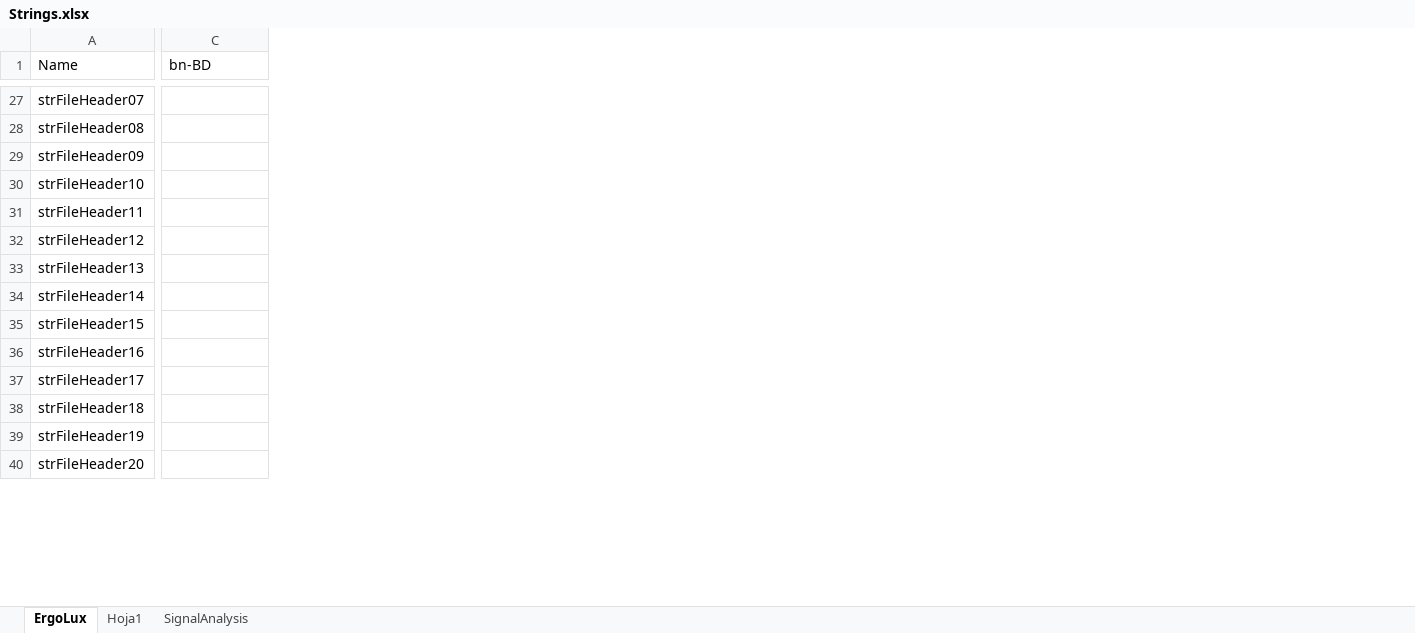
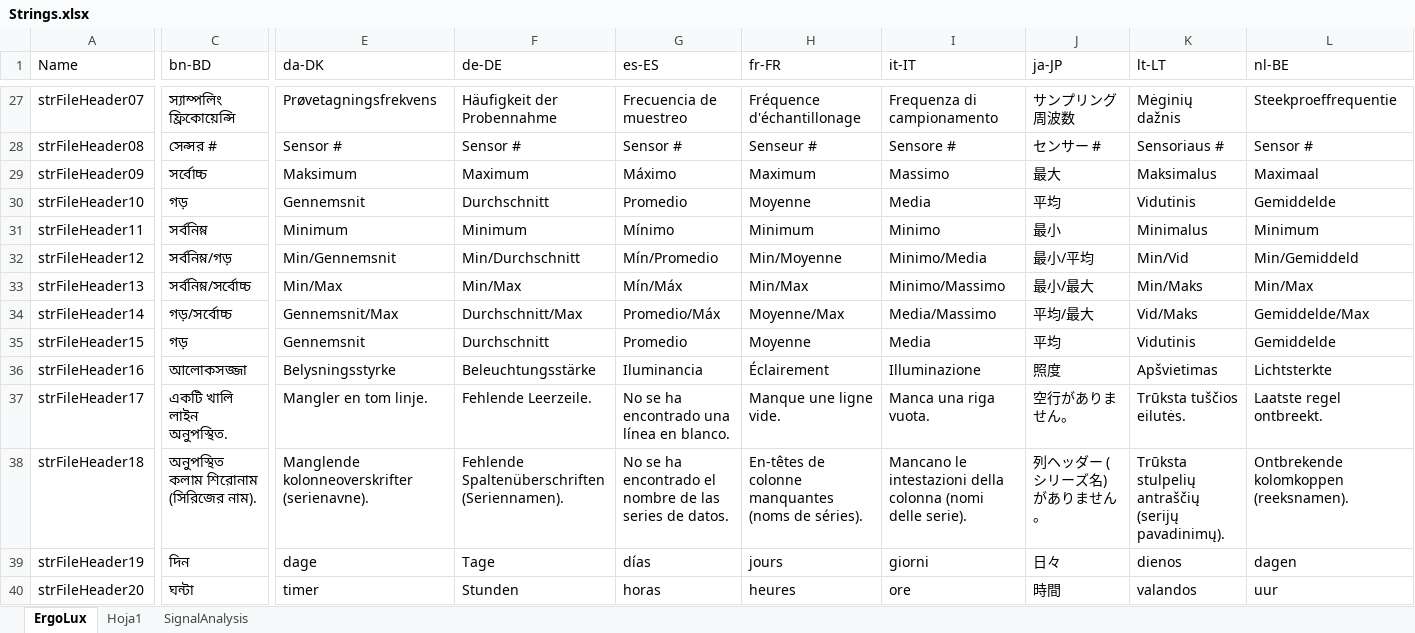
Before and after one commit to arthurits/ErgoLux, an Excel workbook: ErgoLux/localization/Strings.xlsx, sheet ErgoLux, drawn as a sheet; only a part is shown, gaps mark what is left out; values as stored, in another font and other column widths than the file's, no borders; table styles not drawn; the diff covers the shown part only; the diff names each change by its address in the sheet, - before the commit and + after, or states it on an @@ line.

```diff
--- a/ErgoLux/localization/Strings.xlsx (sheet ErgoLux)
+++ b/ErgoLux/localization/Strings.xlsx (sheet ErgoLux)
+column E (da-DK), rows 27-40: Prøvetagningsfrekvens | Sensor # | Maksimum | Gennemsnit | Minimum | Min/Gennemsnit | Min/Max | Gennemsnit/Max | Gennemsnit | Belysningsstyrke | Mangler en tom linje. | Manglende kolonneoverskrifter (serienavne). | dage | timer
+column F (de-DE), rows 27-40: Häufigkeit der Probennahme | Sensor # | Maximum | Durchschnitt | Minimum | Min/Durchschnitt | Min/Max | Durchschnitt/Max | Durchschnitt | Beleuchtungsstärke | Fehlende Leerzeile. | Fehlende Spaltenüberschriften (Seriennamen). | Tage | Stunden
+column G (es-ES), rows 27-40: Frecuencia de muestreo | Sensor # | Máximo | Promedio | Mínimo | Mín/Promedio | Mín/Máx | Promedio/Máx | Promedio | Iluminancia | No se ha encontrado una línea en blanco. | No se ha encontrado el nombre de las series de datos. | días | horas
+column H (fr-FR), rows 27-40: Fréquence d'échantillonage | Senseur # | Maximum | Moyenne | Minimum | Min/Moyenne | Min/Max | Moyenne/Max | Moyenne | Éclairement | Manque une ligne vide. | En-têtes de colonne manquantes (noms de séries). | jours | heures
+column I (it-IT), rows 27-40: Frequenza di campionamento | Sensore # | Massimo | Media | Minimo | Minimo/Media | Minimo/Massimo | Media/Massimo | Media | Illuminazione | Manca una riga vuota. | Mancano le intestazioni della colonna (nomi delle serie). | giorni | ore
+column J (ja-JP), rows 27-40: サンプリング周波数 | センサー # | 最大 | 平均 | 最小 | 最小/平均 | 最小/最大 | 平均/最大 | 平均 | 照度 | 空行がありません。 | 列ヘッダー (シリーズ名) がありません。 | 日々 | 時間
+column K (lt-LT), rows 27-40: Mėginių dažnis | Sensoriaus # | Maksimalus | Vidutinis | Minimalus | Min/Vid | Min/Maks | Vid/Maks | Vidutinis | Apšvietimas | Trūksta tuščios eilutės. | Trūksta stulpelių antraščių (serijų pavadinimų). | dienos | valandos
+column L (nl-BE), rows 27-40: Steekproeffrequentie | Sensor # | Maximaal | Gemiddelde | Minimum | Min/Gemiddeld | Min/Max | Gemiddelde/Max | Gemiddelde | Lichtsterkte | Laatste regel ontbreekt. | Ontbrekende kolomkoppen (reeksnamen). | dagen | uur
-C27 (bn-BD): (empty)
+C27 (bn-BD): স্যাম্পলিং ফ্রিকোয়েন্সি
-C28 (bn-BD): (empty)
+C28 (bn-BD): সেন্সর #
-C29 (bn-BD): (empty)
+C29 (bn-BD): সর্বোচ্চ
-C30 (bn-BD): (empty)
+C30 (bn-BD): গড়
-C31 (bn-BD): (empty)
+C31 (bn-BD): সর্বনিম্ন
-C32 (bn-BD): (empty)
+C32 (bn-BD): সর্বনিম্ন/গড়
-C33 (bn-BD): (empty)
+C33 (bn-BD): সর্বনিম্ন/সর্বোচ্চ
-C34 (bn-BD): (empty)
+C34 (bn-BD): গড়/সর্বোচ্চ
-C35 (bn-BD): (empty)
+C35 (bn-BD): গড়
-C36 (bn-BD): (empty)
+C36 (bn-BD): আলোকসজ্জা
-C37 (bn-BD): (empty)
+C37 (bn-BD): একটি খালি লাইন অনুপস্থিত.
-C38 (bn-BD): (empty)
+C38 (bn-BD): অনুপস্থিত কলাম শিরোনাম (সিরিজের নাম).
-C39 (bn-BD): (empty)
+C39 (bn-BD): দিন
-C40 (bn-BD): (empty)
+C40 (bn-BD): ঘন্টা
```
Also changed, not shown: 2 added columns and 172 edited cells elsewhere in this sheet, sheet SignalAnalysis, sheet Hoja1, formulas that keep their value.
